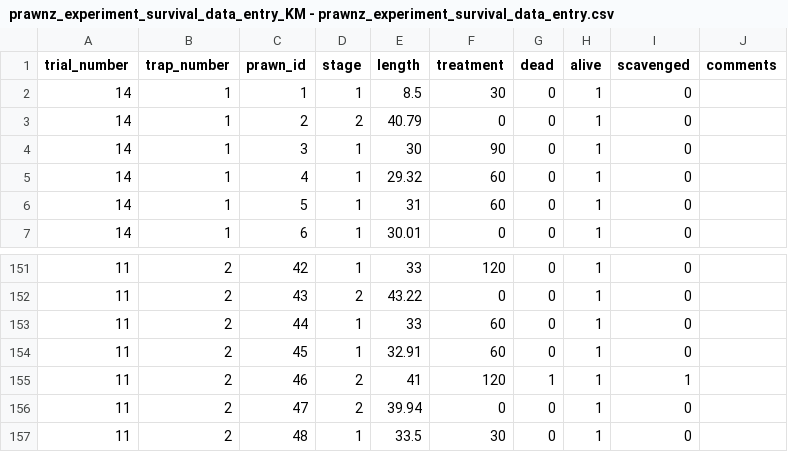
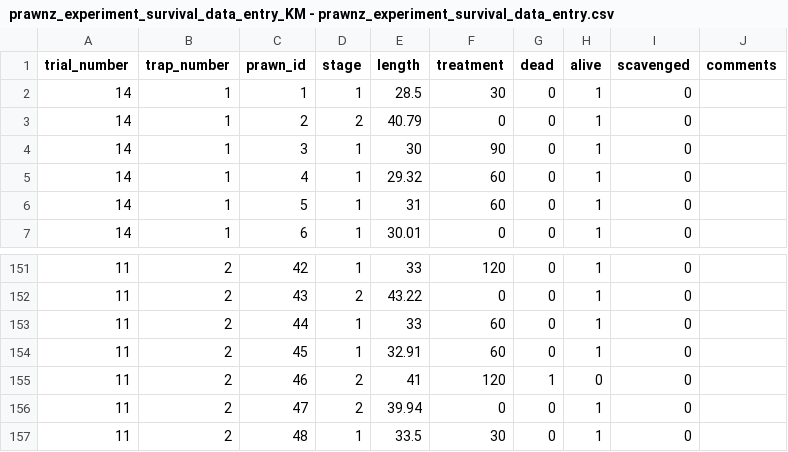
Before and after one commit to emmaatkinson/Prawnz-survival-experiment, a CSV file: data-raw/prawnz_experiment_survival_data_entry_KM - prawnz_experiment_survival_data_entry.csv, drawn as a sheet; only a part is shown, gaps mark what is left out.

```diff
--- a/data-raw/prawnz_experiment_survival_data_entry_KM - prawnz_experiment_survival_data_entry.csv
+++ b/data-raw/prawnz_experiment_survival_data_entry_KM - prawnz_experiment_survival_data_entry.csv
@@ -1,3 +1,3 @@
 trial_number,trap_number,prawn_id,stage,length,treatment,dead,alive,scavenged,comments
-14,1,1,1,8.5,30,0,1,0,
+14,1,1,1,28.5,30,0,1,0,
 14,1,2,2,40.79,0,0,1,0,
@@ -154,3 +154,3 @@ trial_number,trap_number,prawn_id,stage,length,treatment,dead,alive,scavenged,co
 11,2,45,1,32.91,60,0,1,0,
-11,2,46,2,41,120,1,1,1,
+11,2,46,2,41,120,1,0,0,
 11,2,47,2,39.94,0,0,1,0,
```
Also changed, not shown: data-raw/prawnz_experiment_survival_data_entry_KF - prawnz_experiment_survival_data_entry.csv, 9 other files.
